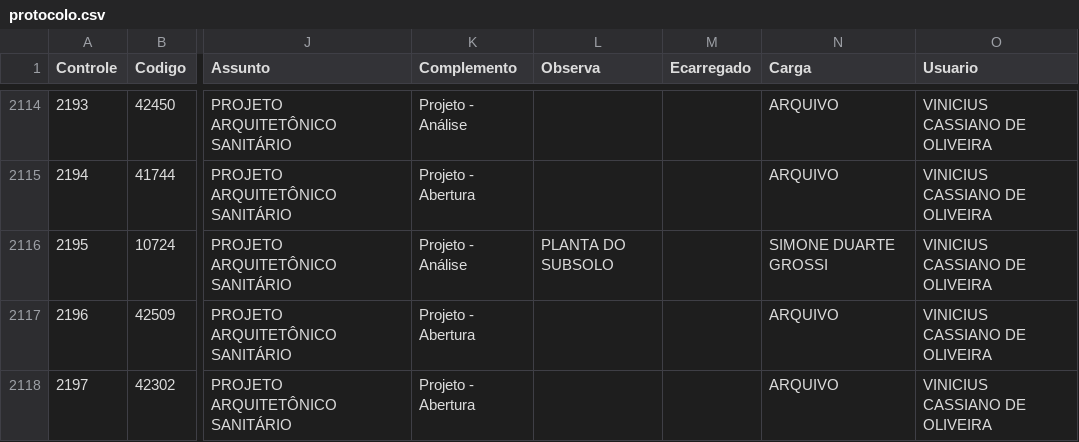
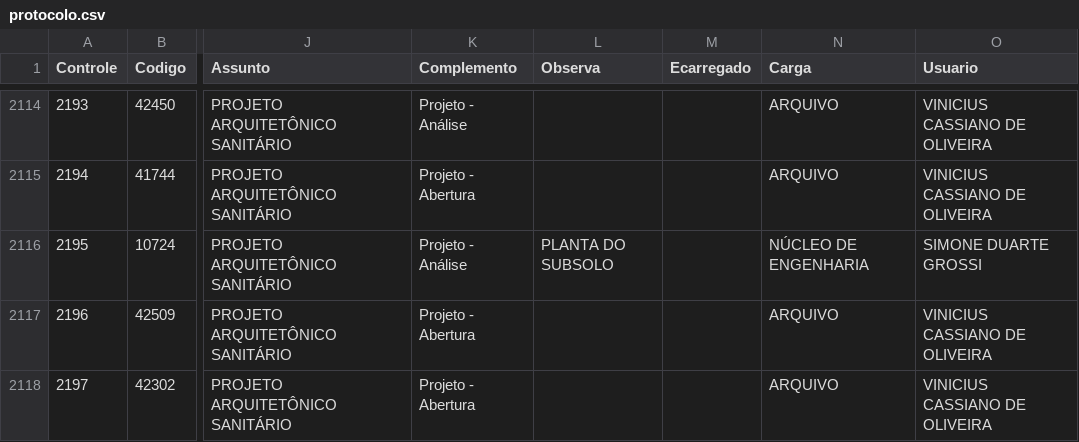
Before and after one commit to VisaAnapolis/APP, a CSV file: data/protocolo.csv, drawn as a sheet; only a part is shown, gaps mark what is left out; the diff names each change by its address in the sheet, - before the commit and + after, or states it on an @@ line.

```diff
--- a/data/protocolo.csv
+++ b/data/protocolo.csv
-N2116 (Carga): SIMONE DUARTE GROSSI
+N2116 (Carga): NÚCLEO DE ENGENHARIA
-O2116 (Usuario): VINICIUS CASSIANO DE OLIVEIRA
+O2116 (Usuario): SIMONE DUARTE GROSSI
```
Also changed, not shown: data/rdpf.csv, data/tramitacao.csv, 17 other files.
